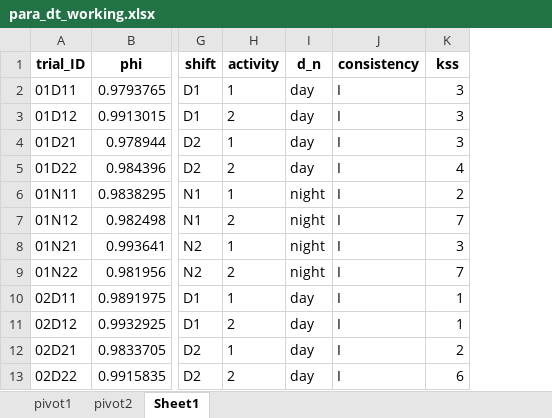
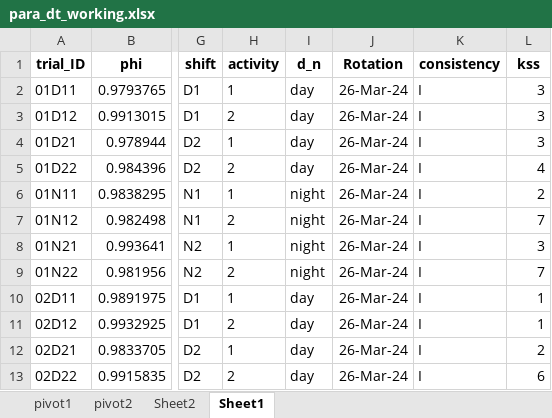
Before and after one commit to lhirello/BART-comp-model, an Excel workbook: para_dt_working.xlsx, sheet Sheet1, drawn as a sheet; only a part is shown, gaps mark what is left out; values as stored, in another font and other column widths than the file's, no borders; the diff names each change by its address in the sheet, - before the commit and + after, or states it on an @@ line.

```diff
--- a/para_dt_working.xlsx (sheet Sheet1)
+++ b/para_dt_working.xlsx (sheet Sheet1)
+sheet tab: Sheet2
+column J (Rotation), rows 2-13: all 26-Mar-24
```
Also changed, not shown: sheet pivot2, charts or pictures, 6 other files.
